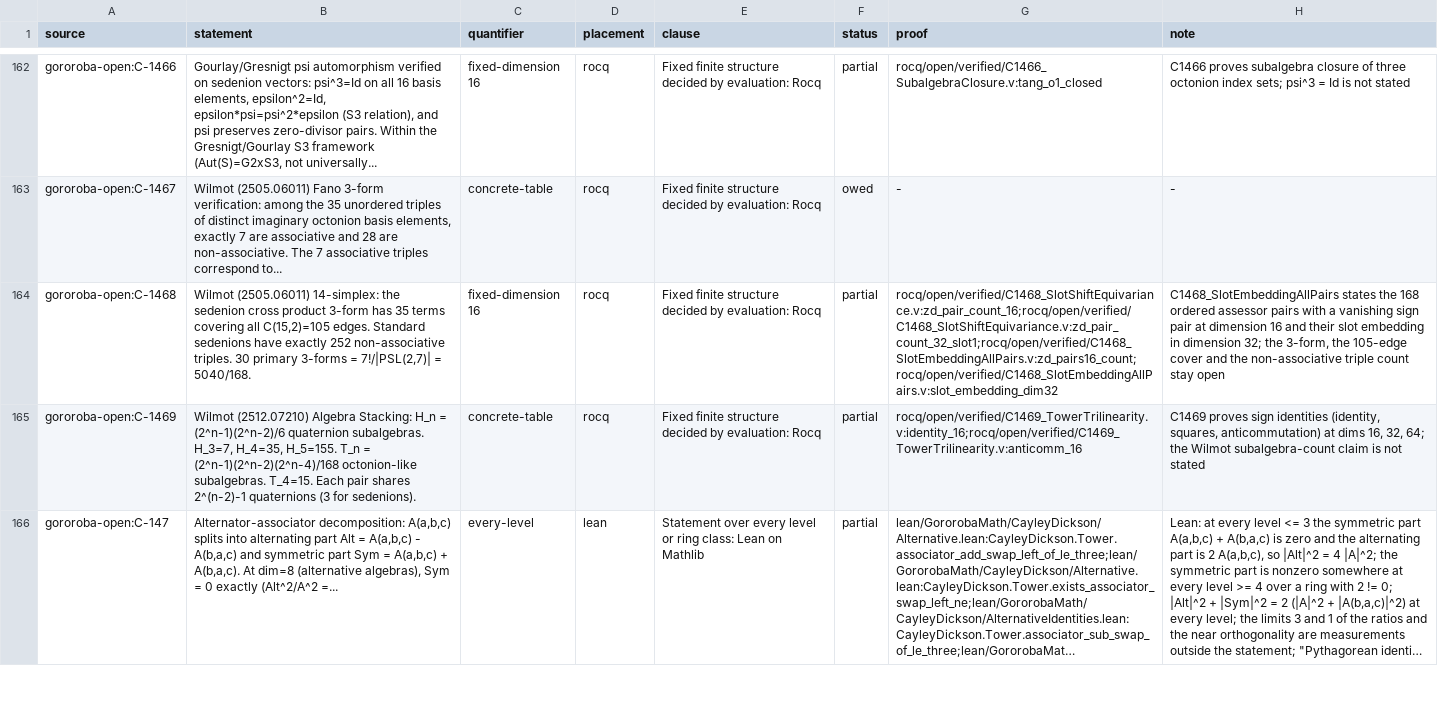
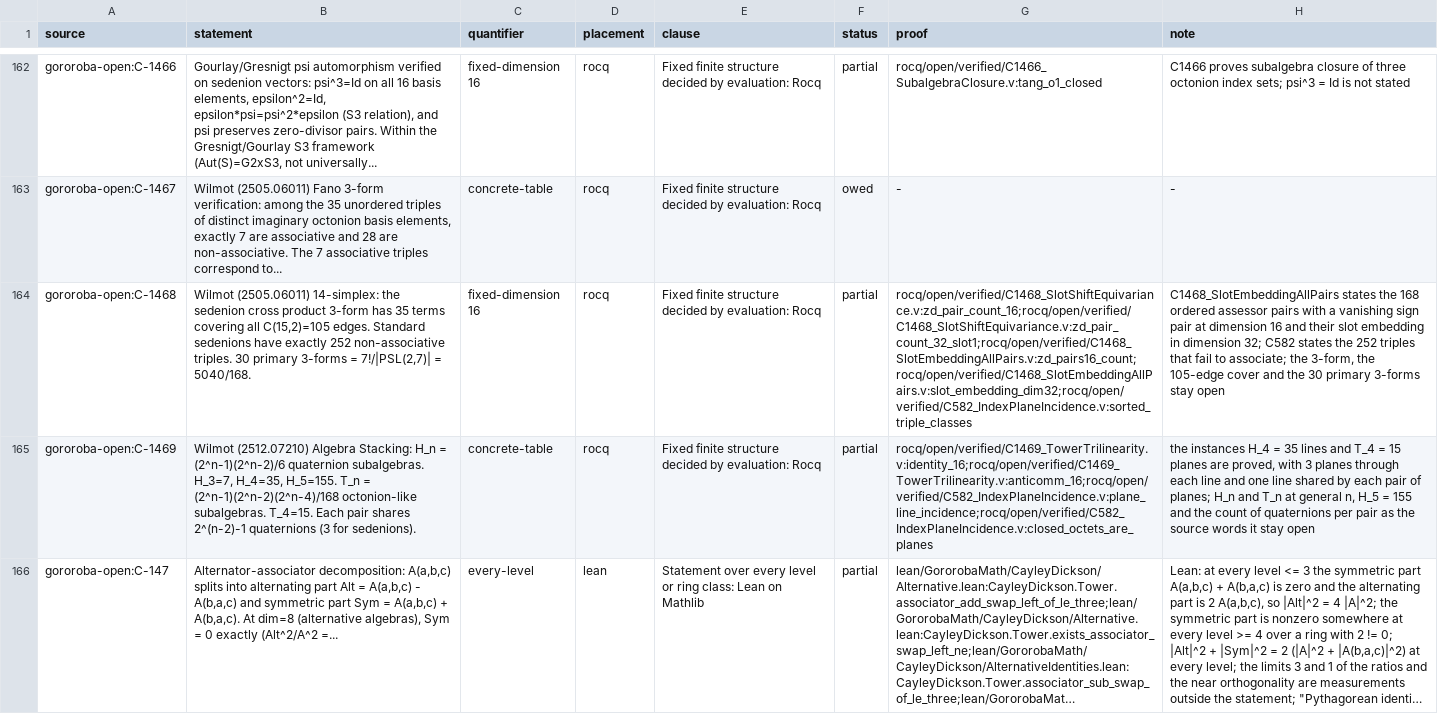
Before and after one commit to Oichkatzelesfrettschen/gororoba-math, a TSV file: ci/claims/ledger.tsv, drawn as a sheet; only a part is shown, gaps mark what is left out; long unchanged cells end in …; the diff covers the shown part only; the diff names each change by its address in the sheet, - before the commit and + after, or states it on an @@ line.

Commit message:
rocq: index-plane incidence and associator census of the sedenions
The 15 xor-closed octets of the index group are the planes of PG(3,2)
on the 15 imaginary units: 35 lines, 7 per plane, 3 planes per line,
one line shared by each pair of planes. C582_IndexPlaneIncidence decides
on the integer tower product that 1848 ordered and 252 unordered basis
triples fail to associate, 28 per plane with u <= 8 and 4 per plane with
9 <= u, and that each of the 336 zero products of 2-blades spans one of
the 7 planes with 9 <= u. Compiled with Rocq 9.3.0 in 68 s at 436 MB;
Print Assumptions reports each theorem closed.

```diff
--- a/ci/claims/ledger.tsv
+++ b/ci/claims/ledger.tsv
-G164 (proof): rocq/open/verified/C1468_SlotShiftEquivariance.v:zd_pair_count_16;rocq/open/verified/C1468_SlotShiftEquivariance.v:zd_pair_count_32_slot1;rocq/open/verified/C1468_SlotEmbeddingAllPairs.v:zd_pairs16_count;rocq/open/verified/C1468_SlotEmbeddingAllPairs.v:slot_embedding_dim32
+G164 (proof): rocq/open/verified/C1468_SlotShiftEquivariance.v:zd_pair_count_16;rocq/open/verified/C1468_SlotShiftEquivariance.v:zd_pair_count_32_slot1;rocq/open/verified/C1468_SlotEmbeddingAllPairs.v:zd_pairs16_count;rocq/open/verified/C1468_SlotEmbeddingAllPairs.v:slot_embedding_dim32;rocq/open/verified/C582_IndexPlaneIncidence.v:sorted_triple_classes
-H164 (note): …dimension 32; the 3-form, the 105-edge cover and the non-associative triple count stay open
+H164 (note): …dimension 32; C582 states the 252 triples that fail to associate; the 3-form, the 105-edge cover and the 30 primary 3-forms stay open
-G165 (proof): rocq/open/verified/C1469_TowerTrilinearity.v:identity_16;rocq/open/verified/C1469_TowerTrilinearity.v:anticomm_16
+G165 (proof): rocq/open/verified/C1469_TowerTrilinearity.v:identity_16;rocq/open/verified/C1469_TowerTrilinearity.v:anticomm_16;rocq/open/verified/C582_IndexPlaneIncidence.v:plane_line_incidence;rocq/open/verified/C582_IndexPlaneIncidence.v:closed_octets_are_planes
-H165 (note): C1469 proves sign identities (identity, squares, anticommutation) at dims 16, 32, 64; the Wilmot subalgebra-count claim is not stated
+H165 (note): the instances H_4 = 35 lines and T_4 = 15 planes are proved, with 3 planes through each line and one line shared by each pair of planes; H_n and T_n at general n, H_5 = 155 and the count of quaternions per pair as the source words it stay open
```
Also changed, not shown: 10 edited cells elsewhere in this file, ci/rocq-warnings/allowed.tsv, 2 other files.
